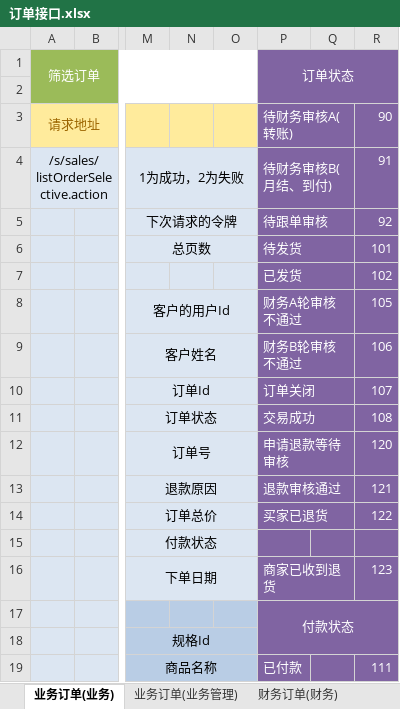
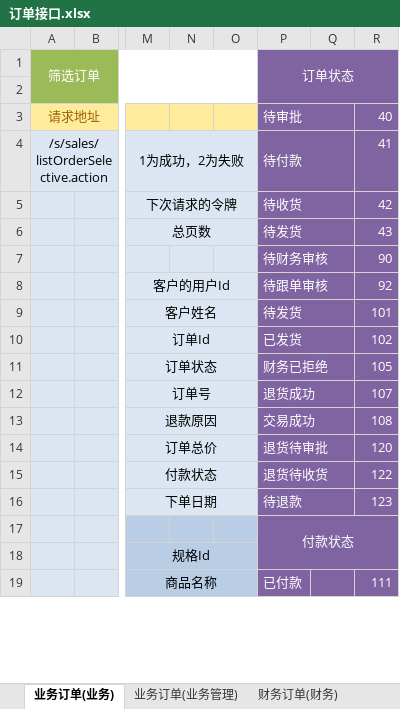
Before and after one commit to QM-Developers/store_v1.1.1, an Excel workbook: 需求分析/接口文档/客户/订单接口.xlsx, sheet 业务订单(业务), drawn as a sheet; only a part is shown, gaps mark what is left out; values as stored, in another font and other column widths than the file's, no borders; the diff names each change by its address in the sheet, - before the commit and + after, or states it on an @@ line.

```diff
--- a/需求分析/接口文档/客户/订单接口.xlsx (sheet 业务订单(业务))
+++ b/需求分析/接口文档/客户/订单接口.xlsx (sheet 业务订单(业务))
-P3: 待财务审核A(转账)
+P3: 待审批
-R3: 90
+R3: 40
-P4: 待财务审核B(月结、到付)
+P4: 待付款
-R4: 91
+R4: 41
-P5: 待跟单审核
+P5: 待收货
-R5: 92
+R5: 42
-R6: 101
+R6: 43
-P7: 已发货
+P7: 待财务审核
-R7: 102
+R7: 90
-P8: 财务A轮审核不通过
+P8: 待跟单审核
-R8: 105
+R8: 92
-P9: 财务B轮审核不通过
+P9: 待发货
-R9: 106
+R9: 101
-P10: 订单关闭
+P10: 已发货
-R10: 107
+R10: 102
-P11: 交易成功
+P11: 财务已拒绝
-R11: 108
+R11: 105
-P12: 申请退款等待审核
+P12: 退货成功
-R12: 120
+R12: 107
-P13: 退款审核通过
+P13: 交易成功
-R13: 121
+R13: 108
-P14: 买家已退货
+P14: 退货待审批
-R14: 122
+R14: 120
-P15: (empty)
+P15: 退货待收货
+P15:Q15 merged
-R15: (empty)
+R15: 122
-P16: 商家已收到退货
+P16: 待退款
```
Also changed, not shown: sheet 客户订单, sheet 财务订单(财务管理), sheet 业务订单(业务管理), 需求分析/接口文档/客户/更新说明.xlsx, 38 other files.
